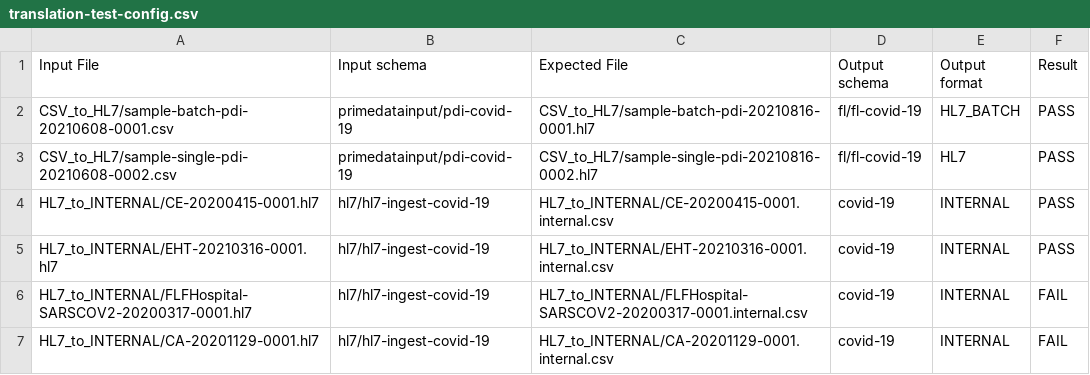
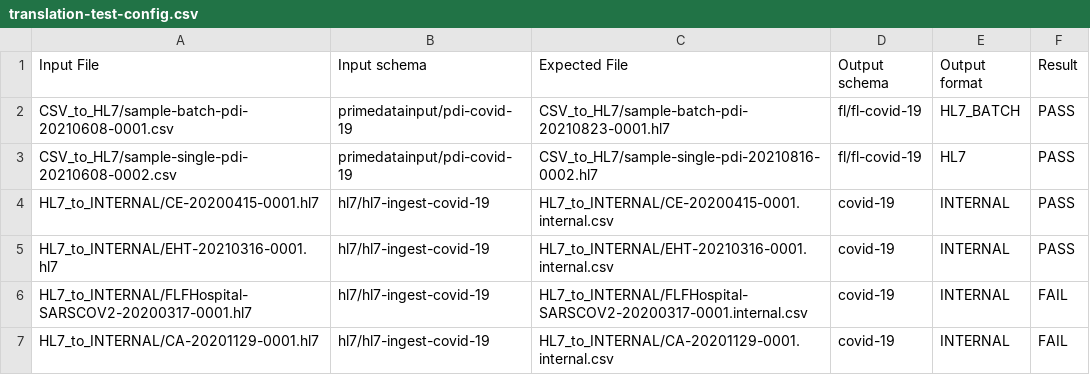
Before and after one commit to CDCgov/prime-reportstream, a CSV file: prime-router/src/testIntegration/resources/datatests/translation-test-config.csv, drawn as a sheet.

Commit message:
Reflects expected values to actual values

```diff
--- a/prime-router/src/testIntegration/resources/datatests/translation-test-config.csv
+++ b/prime-router/src/testIntegration/resources/datatests/translation-test-config.csv
@@ -1,3 +1,3 @@
 Input File,Input schema,Expected File,Output schema,Output format,Result
-CSV_to_HL7/sample-batch-pdi-20210608-0001.csv,primedatainput/pdi-covid-19,CSV_to_HL7/sample-batch-pdi-20210816-0001.hl7,fl/fl-covid-19,HL7_BATCH,PASS
+CSV_to_HL7/sample-batch-pdi-20210608-0001.csv,primedatainput/pdi-covid-19,CSV_to_HL7/sample-batch-pdi-20210823-0001.hl7,fl/fl-covid-19,HL7_BATCH,PASS
 CSV_to_HL7/sample-single-pdi-20210608-0002.csv,primedatainput/pdi-covid-19,CSV_to_HL7/sample-single-pdi-20210816-0002.hl7,fl/fl-covid-19,HL7,PASS
```
Also changed, not shown: 1 other file.
